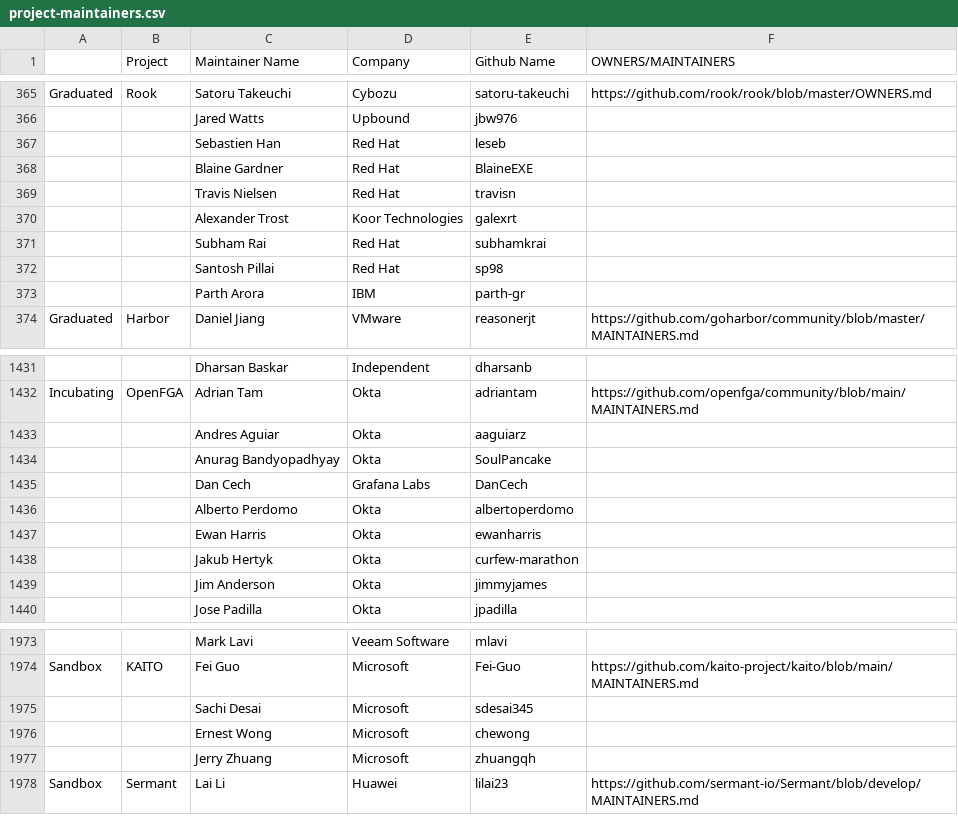
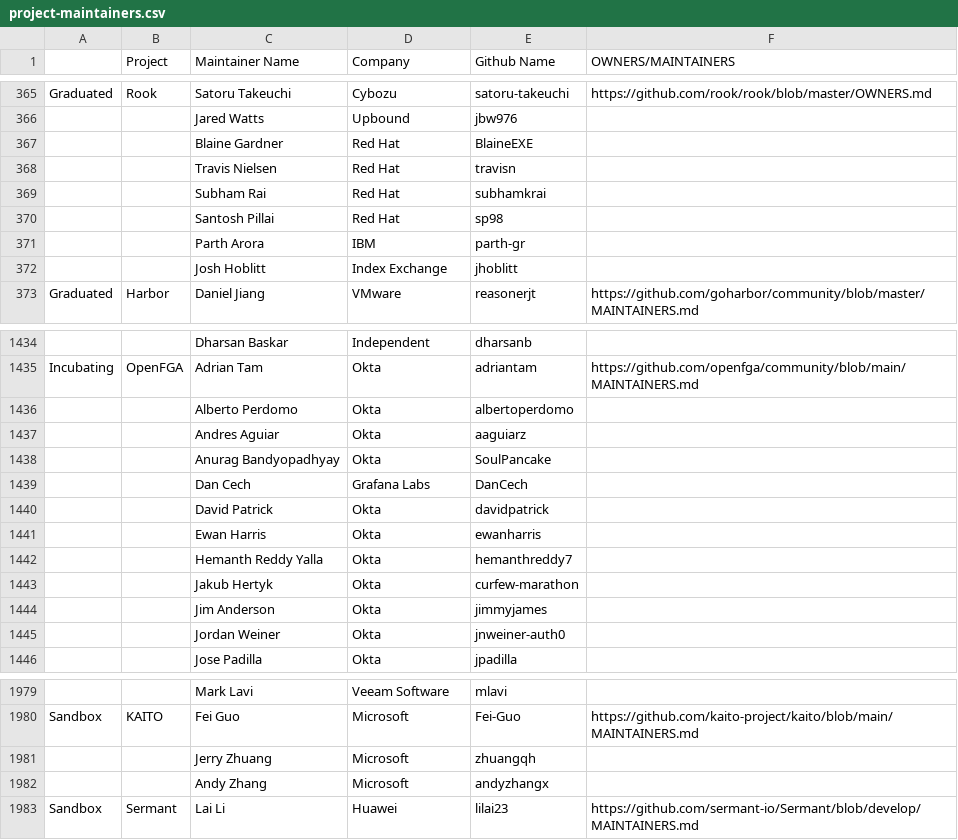
Before and after one commit to cncf/automation, a CSV file: utilities/audit_project_lifecycle_across_tools/datasources/project-maintainers.csv, drawn as a sheet; only a part is shown, gaps mark what is left out; removed rows and columns are numbered as before the commit, all else as after; the diff covers the shown part only; the diff names each change by its address in the sheet, - before the commit and + after, or states it on an @@ line.

```diff
--- a/utilities/audit_project_lifecycle_across_tools/datasources/project-maintainers.csv
+++ b/utilities/audit_project_lifecycle_across_tools/datasources/project-maintainers.csv
-row 367:  |  | Sebastien Han | Red Hat | leseb
-row 370:  |  | Alexander Trost | Koor Technologies | galexrt
+row 372:  |  | Josh Hoblitt | Index Exchange | jhoblitt
+row 1440:  |  | David Patrick | Okta | davidpatrick
+row 1442:  |  | Hemanth Reddy Yalla | Okta | hemanthreddy7
+row 1445:  |  | Jordan Weiner | Okta | jnweiner-auth0
-row 1975:  |  | Sachi Desai | Microsoft | sdesai345
-row 1976:  |  | Ernest Wong | Microsoft | chewong
+row 1982:  |  | Andy Zhang | Microsoft | andyzhangx
```
Also changed, not shown: 7 added rows, 2 removed rows and 5 edited cells elsewhere in this file, 8 other files.
